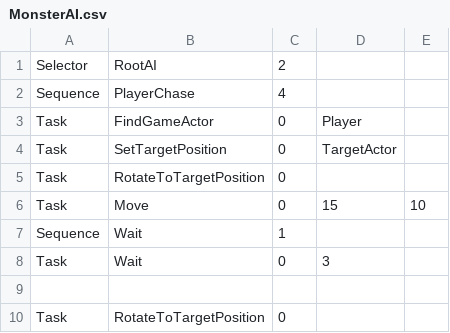
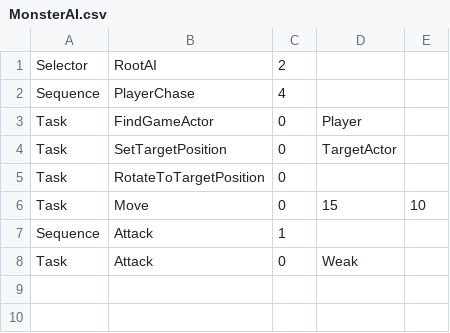
Before and after one commit to yonema/Another_World_Adventure, a CSV file: Game/Assets/CSV/MonsterAI.csv, drawn as a sheet.

```diff
--- a/Game/Assets/CSV/MonsterAI.csv
+++ b/Game/Assets/CSV/MonsterAI.csv
@@ -6,5 +6,3 @@ Task,RotateToTargetPosition,0,,
 Task,Move,0,15,10
-Sequence,Wait,1,,
-Task,Wait,0,3,
-,,,,
-Task,RotateToTargetPosition,0,,
+Sequence,Attack,1,,
+Task,Attack,0,Weak,
```
Also changed, not shown: 6 other files.
